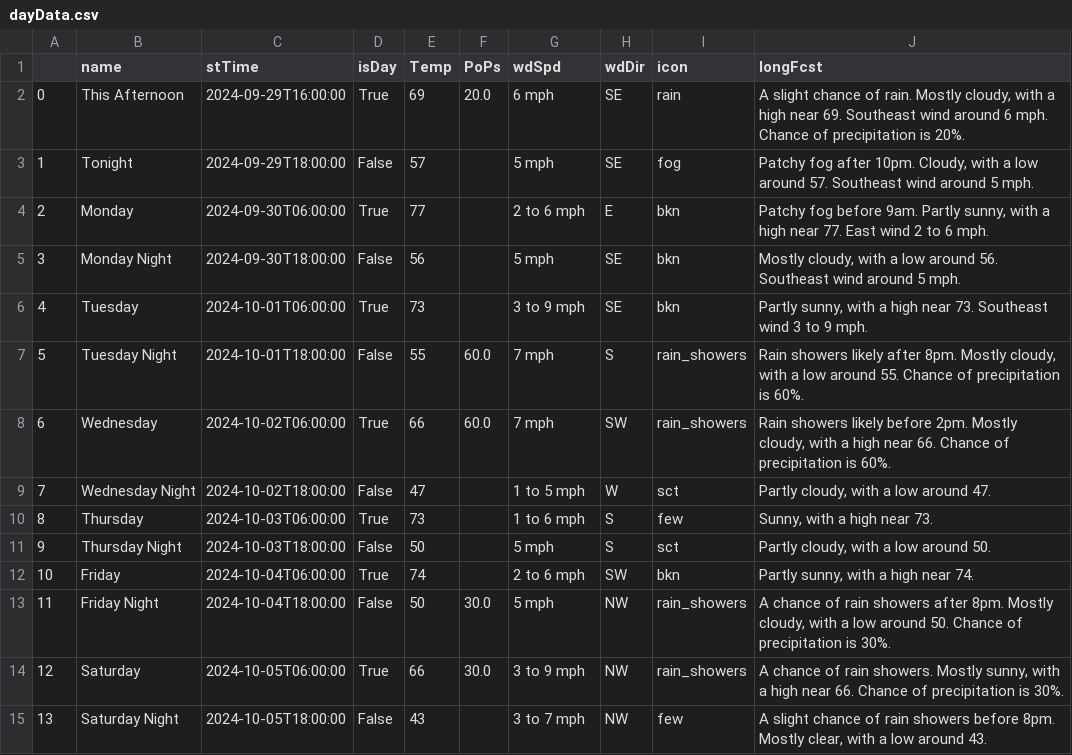
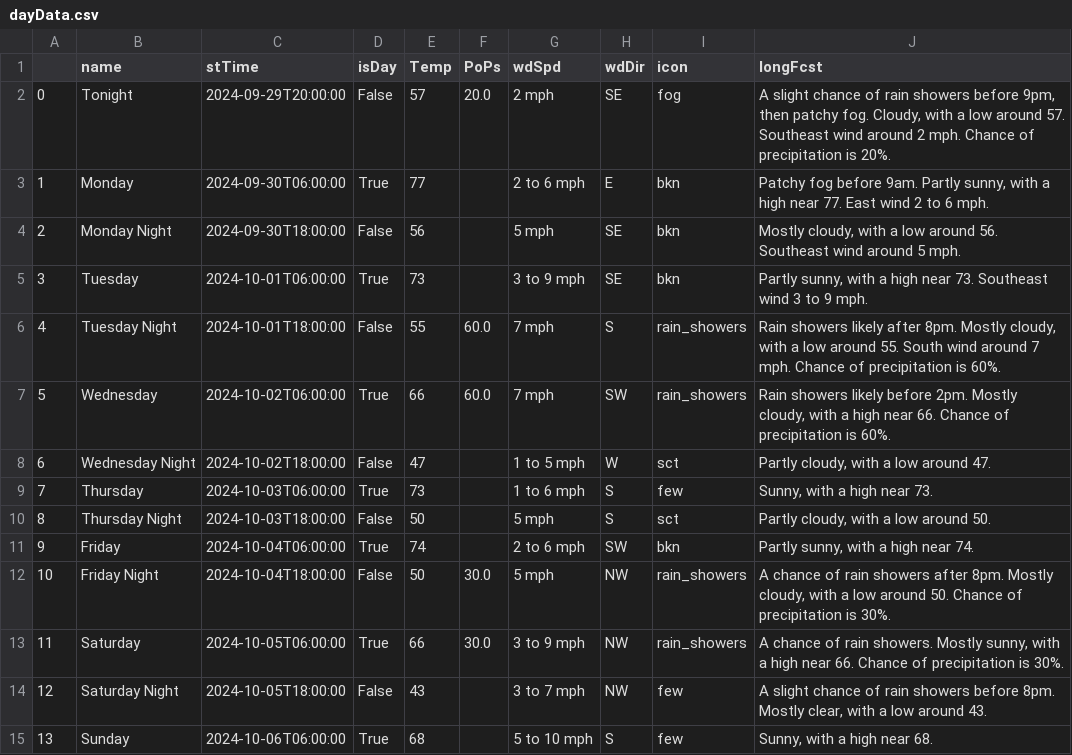
Before and after one commit to avinasharavind/weather-dashboard, a CSV file: static/files/dayData.csv, drawn as a sheet; removed rows and columns are numbered as before the commit, all else as after; the diff names each change by its address in the sheet, - before the commit and + after, or states it on an @@ line.

```diff
--- a/static/files/dayData.csv
+++ b/static/files/dayData.csv
-row 2: 0 | This Afternoon | 2024-09-29T16:00:00 | True | 69 | 20.0 | 6 mph | SE | rain | A slight chance of rain. Mostly cloudy, with a high near 69. Southeast wind around 6 mph. Chance of precipitation is 20%.
@@ column A renumbered between rows 2 and 14 @@
-C2 (stTime): 2024-09-29T18:00:00
+C2 (stTime): 2024-09-29T20:00:00
-F2 (PoPs): (empty)
+F2 (PoPs): 20.0
-G2 (wdSpd): 5 mph
+G2 (wdSpd): 2 mph
-J2 (longFcst): Patchy fog after 10pm. Cloudy, with a low around 57. Southeast wind around 5 mph.
+J2 (longFcst): A slight chance of rain showers before 9pm, then patchy fog. Cloudy, with a low around 57. Southeast wind around 2 mph. Chance of precipitation is 20%.
-J6 (longFcst): …around 55. Chance of…
+J6 (longFcst): …around 55. South wind around 7 mph. Chance of…
+row 15: 13 | Sunday | 2024-10-06T06:00:00 | True | 68 |  | 5 to 10 mph | S | few | Sunny, with a high near 68.
```
Also changed, not shown: static/files/hourData.csv, 3 other files.
